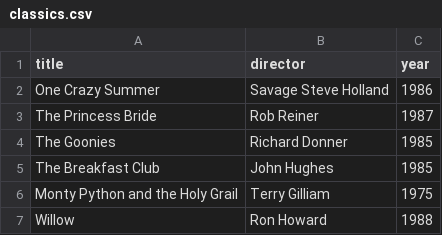
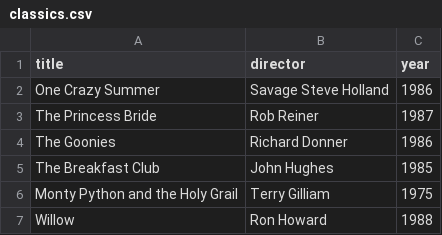
Before and after one commit to kmje405/webflyx, a CSV file: classics.csv, drawn as a sheet.

Commit message:
J: update classics.csv

```diff
--- a/classics.csv
+++ b/classics.csv
@@ -3,3 +3,3 @@ One Crazy Summer, Savage Steve Holland, 1986
 The Princess Bride, Rob Reiner, 1987
-The Goonies, Richard Donner, 1985
+The Goonies, Richard Donner, 1986
 The Breakfast Club, John Hughes, 1985
```
